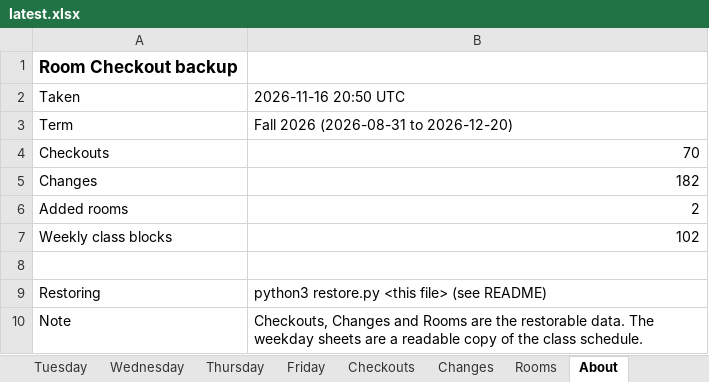
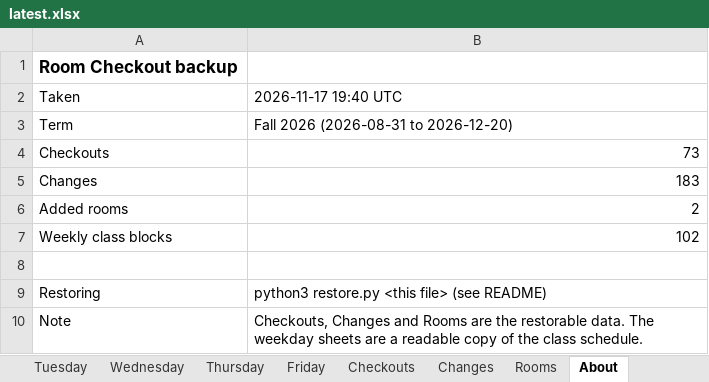
Before and after one commit to Cusco-and-Karma/LAPC-Music-Room-Checkout, an Excel workbook: backups/latest.xlsx, sheet About, drawn as a sheet; values as stored, in another font and other column widths than the file's, no borders; the diff names each change by its address in the sheet, - before the commit and + after, or states it on an @@ line.

```diff
--- a/backups/latest.xlsx (sheet About)
+++ b/backups/latest.xlsx (sheet About)
-B2: 2026-11-16 20:50 UTC
+B2: 2026-11-17 19:40 UTC
-B4: 70
+B4: 73
-B5: 182
+B5: 183
```
Also changed, not shown: sheet Checkouts, sheet Changes, 2 other files.
